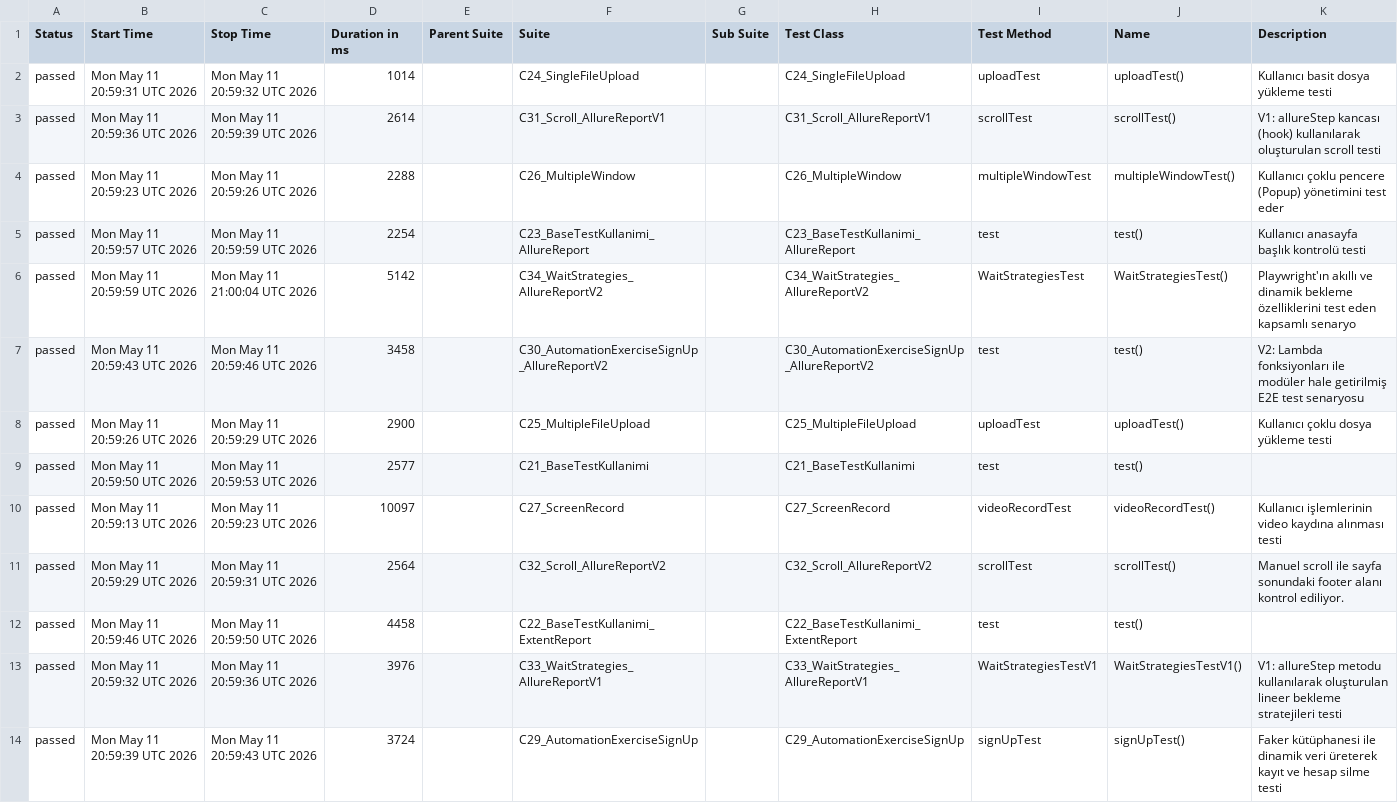
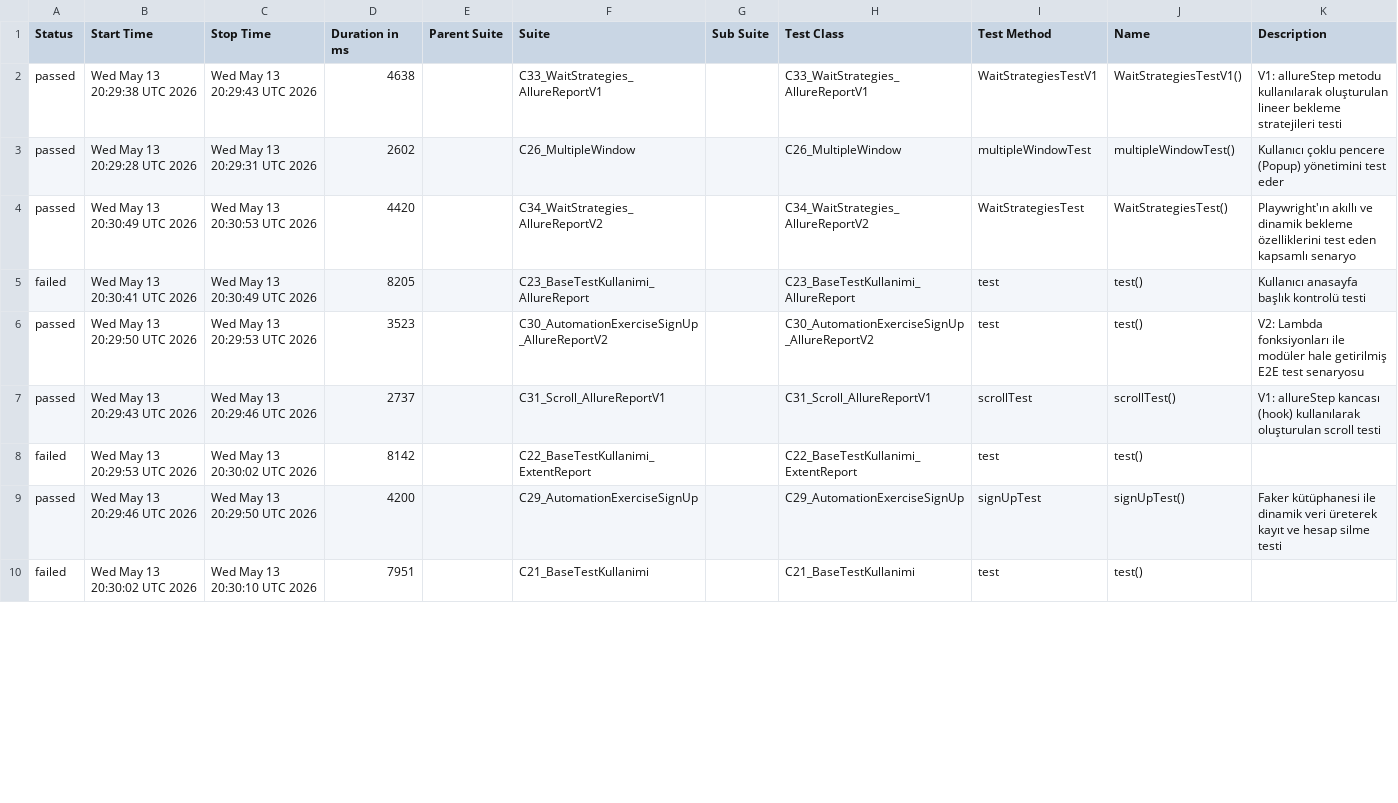
Before and after one commit to kilicCeren/TestAutomationWithPlaywrightJava, a CSV file: allure-history/data/suites.csv, drawn as a sheet; only a part is shown; the diff covers the shown part only.

```diff
--- a/allure-history/data/suites.csv
+++ b/allure-history/data/suites.csv
@@ -1,14 +1,10 @@
 "Status","Start Time","Stop Time","Duration in ms","Parent Suite","Suite","Sub Suite","Test Class","Test Method","Name","Description"
-"passed","Mon May 11 20:59:31 UTC 2026","Mon May 11 20:59:32 UTC 2026","1014","","C24_SingleFileUpload","","C24_SingleFileUpload","uploadTest","uploadTest()","Kullanıcı basit dosya yükleme testi"
-"passed","Mon May 11 20:59:36 UTC 2026","Mon May 11 20:59:39 UTC 2026","2614","","C31_Scroll_AllureReportV1","","C31_Scroll_AllureReportV1","scrollTest","scrollTest()","V1: allureStep kancası (hook) kullanılarak oluşturulan scroll testi"
-"passed","Mon May 11 20:59:23 UTC 2026","Mon May 11 20:59:26 UTC 2026","2288","","C26_MultipleWindow","","C26_MultipleWindow","multipleWindowTest","multipleWindowTest()","Kullanıcı çoklu pencere (Popup) yönetimini test eder"
-"passed","Mon May 11 20:59:57 UTC 2026","Mon May 11 20:59:59 UTC 2026","2254","","C23_BaseTestKullanimi_AllureReport","","C23_BaseTestKullanimi_AllureReport","test","test()","Kullanıcı anasayfa başlık kontrolü testi"
-"passed","Mon May 11 20:59:59 UTC 2026","Mon May 11 21:00:04 UTC 2026","5142","","C34_WaitStrategies_AllureReportV2","","C34_WaitStrategies_AllureReportV2","WaitStrategiesTest","WaitStrategiesTest()","Playwright'ın akıllı ve dinamik bekleme özelliklerini test eden kapsamlı senaryo"
-"passed","Mon May 11 20:59:43 UTC 2026","Mon May 11 20:59:46 UTC 2026","3458","","C30_AutomationExerciseSignUp_AllureReportV2","","C30_AutomationExerciseSignUp_AllureReportV2","test","test()","V2: Lambda fonksiyonları ile modüler hale getirilmiş E2E test senaryosu"
-"passed","Mon May 11 20:59:26 UTC 2026","Mon May 11 20:59:29 UTC 2026","2900","","C25_MultipleFileUpload","","C25_MultipleFileUpload","uploadTest","uploadTest()","Kullanıcı çoklu dosya yükleme testi"
-"passed","Mon May 11 20:59:50 UTC 2026","Mon May 11 20:59:53 UTC 2026","2577","","C21_BaseTestKullanimi","","C21_BaseTestKullanimi","test","test()",""
-"passed","Mon May 11 20:59:13 UTC 2026","Mon May 11 20:59:23 UTC 2026","10097","","C27_ScreenRecord","","C27_ScreenRecord","videoRecordTest","videoRecordTest()","Kullanıcı işlemlerinin video kaydına alınması testi"
-"passed","Mon May 11 20:59:29 UTC 2026","Mon May 11 20:59:31 UTC 2026","2564","","C32_Scroll_AllureReportV2","","C32_Scroll_AllureReportV2","scrollTest","scrollTest()","Manuel scroll ile sayfa sonundaki footer alanı kontrol ediliyor."
-"passed","Mon May 11 20:59:46 UTC 2026","Mon May 11 20:59:50 UTC 2026","4458","","C22_BaseTestKullanimi_ExtentReport","","C22_BaseTestKullanimi_ExtentReport","test","test()",""
-"passed","Mon May 11 20:59:32 UTC 2026","Mon May 11 20:59:36 UTC 2026","3976","","C33_WaitStrategies_AllureReportV1","","C33_WaitStrategies_AllureReportV1","WaitStrategiesTestV1","WaitStrategiesTestV1()","V1: allureStep metodu kullanılarak oluşturulan lineer bekleme stratejileri testi"
-"passed","Mon May 11 20:59:39 UTC 2026","Mon May 11 20:59:43 UTC 2026","3724","","C29_AutomationExerciseSignUp","","C29_AutomationExerciseSignUp","signUpTest","signUpTest()","Faker kütüphanesi ile dinamik veri üreterek kayıt ve hesap silme testi"
+"passed","Wed May 13 20:29:38 UTC 2026","Wed May 13 20:29:43 UTC 2026","4638","","C33_WaitStrategies_AllureReportV1","","C33_WaitStrategies_AllureReportV1","WaitStrategiesTestV1","WaitStrategiesTestV1()","V1: allureStep metodu kullanılarak oluşturulan lineer bekleme stratejileri testi"
+"passed","Wed May 13 20:29:28 UTC 2026","Wed May 13 20:29:31 UTC 2026","2602","","C26_MultipleWindow","","C26_MultipleWindow","multipleWindowTest","multipleWindowTest()","Kullanıcı çoklu pencere (Popup) yönetimini test eder"
+"passed","Wed May 13 20:30:49 UTC 2026","Wed May 13 20:30:53 UTC 2026","4420","","C34_WaitStrategies_AllureReportV2","","C34_WaitStrategies_AllureReportV2","WaitStrategiesTest","WaitStrategiesTest()","Playwright'ın akıllı ve dinamik bekleme özelliklerini test eden kapsamlı senaryo"
+"failed","Wed May 13 20:30:41 UTC 2026","Wed May 13 20:30:49 UTC 2026","8205","","C23_BaseTestKullanimi_AllureReport","","C23_BaseTestKullanimi_AllureReport","test","test()","Kullanıcı anasayfa başlık kontrolü testi"
+"passed","Wed May 13 20:29:50 UTC 2026","Wed May 13 20:29:53 UTC 2026","3523","","C30_AutomationExerciseSignUp_AllureReportV2","","C30_AutomationExerciseSignUp_AllureReportV2","test","test()","V2: Lambda fonksiyonları ile modüler hale getirilmiş E2E test senaryosu"
+"passed","Wed May 13 20:29:43 UTC 2026","Wed May 13 20:29:46 UTC 2026","2737","","C31_Scroll_AllureReportV1","","C31_Scroll_AllureReportV1","scrollTest","scrollTest()","V1: allureStep kancası (hook) kullanılarak oluşturulan scroll testi"
+"failed","Wed May 13 20:29:53 UTC 2026","Wed May 13 20:30:02 UTC 2026","8142","","C22_BaseTestKullanimi_ExtentReport","","C22_BaseTestKullanimi_ExtentReport","test","test()",""
+"passed","Wed May 13 20:29:46 UTC 2026","Wed May 13 20:29:50 UTC 2026","4200","","C29_AutomationExerciseSignUp","","C29_AutomationExerciseSignUp","signUpTest","signUpTest()","Faker kütüphanesi ile dinamik veri üreterek kayıt ve hesap silme testi"
+"failed","Wed May 13 20:30:02 UTC 2026","Wed May 13 20:30:10 UTC 2026","7951","","C21_BaseTestKullanimi","","C21_BaseTestKullanimi","test","test()",""
```
Also changed, not shown: 4 added rows and 4 edited cells elsewhere in this file, allure-history/data/behaviors.csv, 52 other files.
